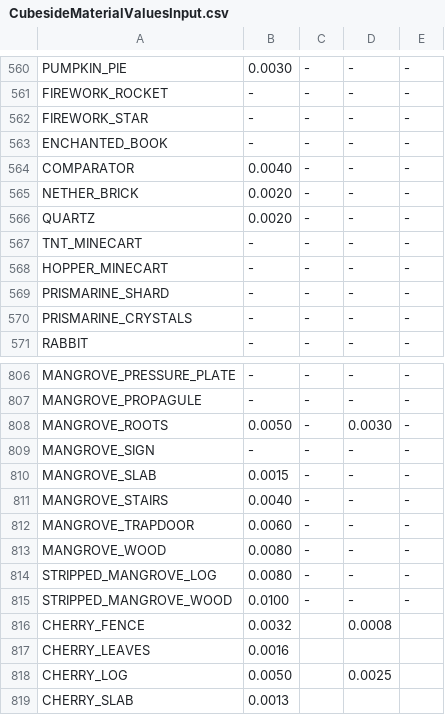
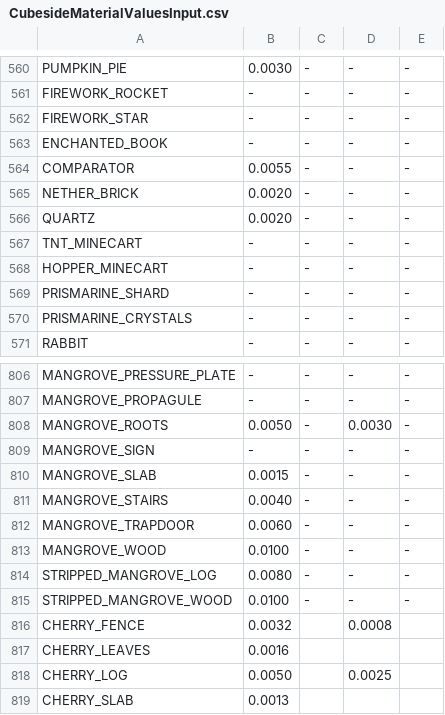
Before and after one commit to Cubeside/CubeQuest, a CSV file: conversion/CubesideMaterialValuesInput.csv, drawn as a sheet; only a part is shown, gaps mark what is left out; the diff covers the shown part only.

```diff
--- a/conversion/CubesideMaterialValuesInput.csv
+++ b/conversion/CubesideMaterialValuesInput.csv
@@ -563,3 +563,3 @@ FIREWORK_STAR;-;-;-;-
 ENCHANTED_BOOK;-;-;-;-
-COMPARATOR;0.0040;-;-;-
+COMPARATOR;0.0055;-;-;-
 NETHER_BRICK;0.0020;-;-;-
@@ -812,3 +812,3 @@ MANGROVE_STAIRS;0.0040;-;-;-
 MANGROVE_TRAPDOOR;0.0060;-;-;-
-MANGROVE_WOOD;0.0080;-;-;-
+MANGROVE_WOOD;0.0100;-;-;-
 STRIPPED_MANGROVE_LOG;0.0080;-;-;-
```
Also changed, not shown: 26 added rows and 1 edited cell elsewhere in this file, 1 other file.
